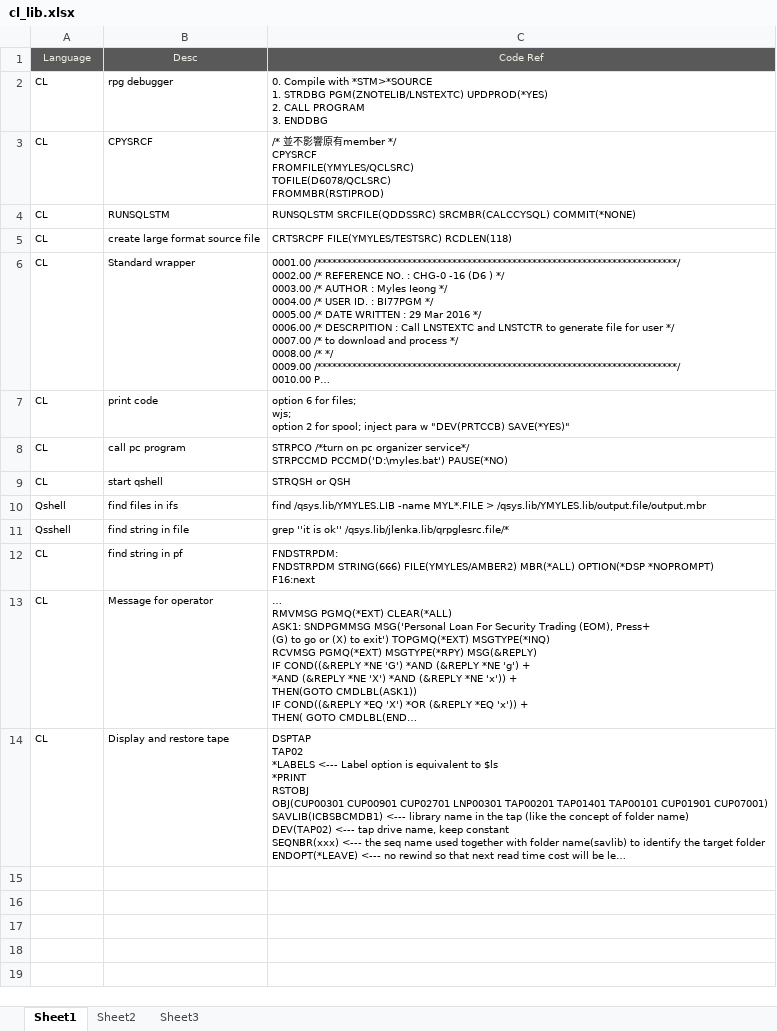
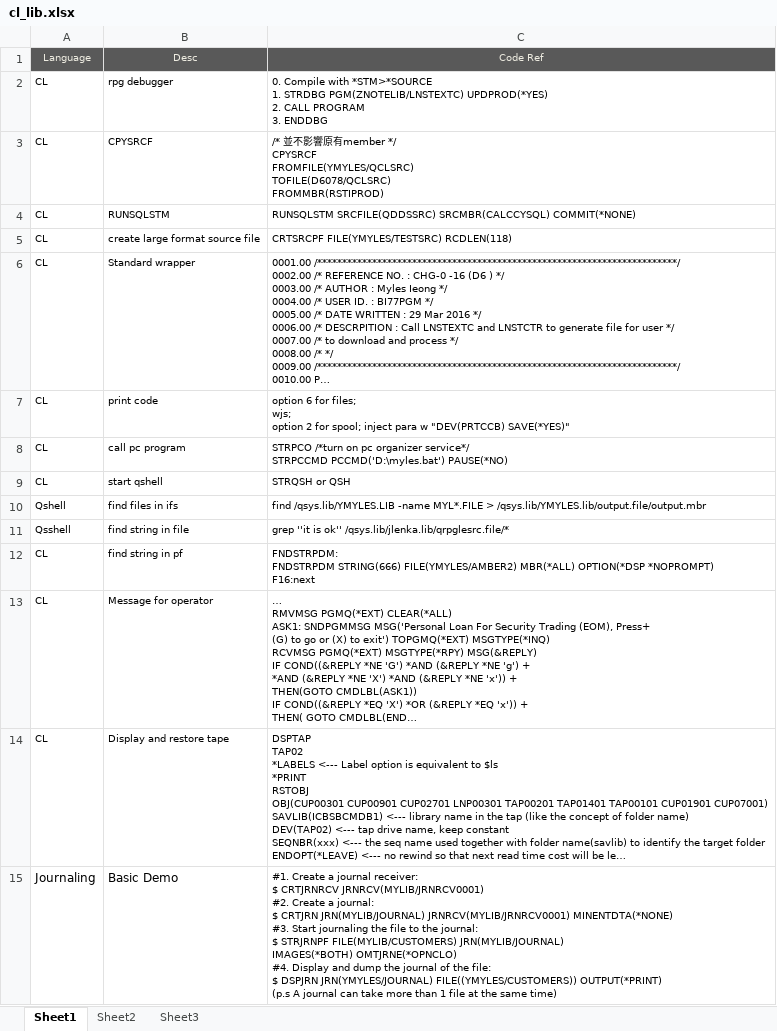
Before and after one commit to mylesieong/code_library, an Excel workbook: cl_lib.xlsx, sheet Sheet1, drawn as a sheet; long unchanged cells end in …; values as stored, in another font and other column widths than the file's, no borders; ↵ is a line break in a cell; the diff names each change by its address in the sheet, - before the commit and + after, or states it on an @@ line.

Commit message:
Add index entry on rpg programming, and add journal usage in cl_lib

```diff
--- a/cl_lib.xlsx (sheet Sheet1)
+++ b/cl_lib.xlsx (sheet Sheet1)
+row 15: Journaling | Basic Demo | #1. Create a journal receiver: ↵ $ CRTJRNRCV JRNRCV(MYLIB/JRNRCV0001) ↵ #2. Create a journal: ↵ $ CRTJRN JRN(MYLIB/JOURNAL) JRNRCV(MYLIB/JRNRCV0001) MINENTDTA(*NONE) ↵ #3. Start journaling the file to the journal: ↵ $ STRJRNPF FILE(MYLIB/CUSTOMERS) JRN(MYLIB/JOURNAL) ↵ IMAGES(*BOTH) OMTJRNE(*OPNCLO) ↵ #4. Display and dump the journal of the file: ↵ $ DSPJRN JRN(YMYLES/JOURNAL) FILE((YMYLES/CUSTOMERS)) OUTPUT(*PRINT) ↵ (p.s A journal can take more than 1 file at the same time)
```
Also changed, not shown: index.xlsx.
